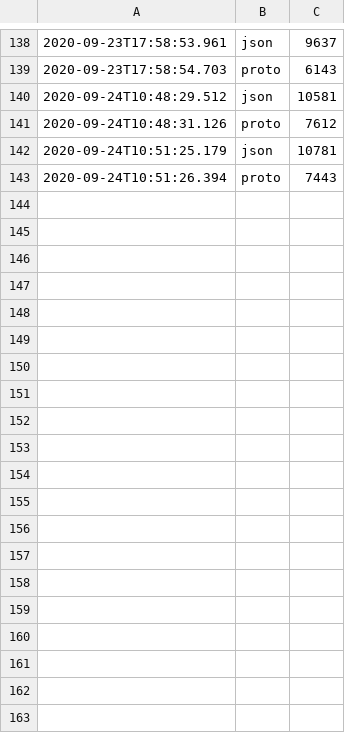
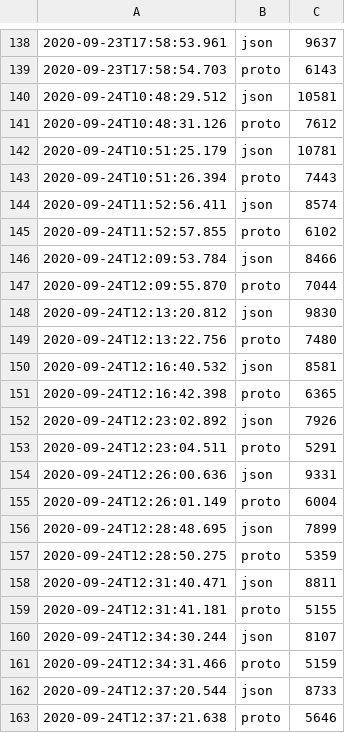
Before and after one commit to bojanv55/benchmarking, a CSV file: rabbitRec.csv, drawn as a sheet; only a part is shown, gaps mark what is left out; the diff covers the shown part only.

```diff
--- a/rabbitRec.csv
+++ b/rabbitRec.csv
@@ -143 +143,21 @@
 2020-09-24T10:51:26.394,proto,7443
+2020-09-24T11:52:56.411,json,8574
+2020-09-24T11:52:57.855,proto,6102
+2020-09-24T12:09:53.784,json,8466
+2020-09-24T12:09:55.870,proto,7044
+2020-09-24T12:13:20.812,json,9830
+2020-09-24T12:13:22.756,proto,7480
+2020-09-24T12:16:40.532,json,8581
+2020-09-24T12:16:42.398,proto,6365
+2020-09-24T12:23:02.892,json,7926
+2020-09-24T12:23:04.511,proto,5291
+2020-09-24T12:26:00.636,json,9331
+2020-09-24T12:26:01.149,proto,6004
+2020-09-24T12:28:48.695,json,7899
+2020-09-24T12:28:50.275,proto,5359
+2020-09-24T12:31:40.471,json,8811
+2020-09-24T12:31:41.181,proto,5155
+2020-09-24T12:34:30.244,json,8107
+2020-09-24T12:34:31.466,proto,5159
+2020-09-24T12:37:20.544,json,8733
+2020-09-24T12:37:21.638,proto,5646
```
Also changed, not shown: 22 added rows elsewhere in this file, cpu.csv, jdbc.csv, 10 other files.
